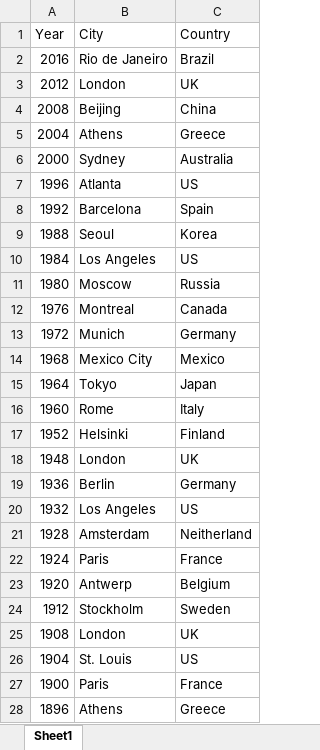
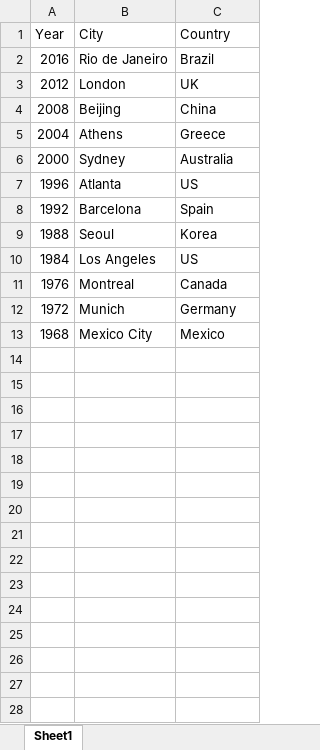
Before and after one commit to danielyan2013/olympics-economy, an Excel workbook: olympics_chronology.xlsx, sheet Sheet1, drawn as a sheet; values as stored, in another font and other column widths than the file's, no borders; the diff names each change by its address in the sheet, - before the commit and + after, or states it on an @@ line.

```diff
--- a/olympics_chronology.xlsx (sheet Sheet1)
+++ b/olympics_chronology.xlsx (sheet Sheet1)
-row 11: 1980 | Moscow | Russia
-row 15: 1964 | Tokyo | Japan
-row 16: 1960 | Rome | Italy
-row 17: 1952 | Helsinki | Finland
-row 18: 1948 | London | UK
-row 19: 1936 | Berlin | Germany
-row 20: 1932 | Los Angeles | US
-row 21: 1928 | Amsterdam | Neitherland
-row 22: 1924 | Paris | France
-row 23: 1920 | Antwerp | Belgium
-row 24: 1912 | Stockholm | Sweden
-row 25: 1908 | London | UK
-row 26: 1904 | St. Louis | US
-row 27: 1900 | Paris | France
-row 28: 1896 | Athens | Greece
```
Also changed, not shown: data.xlsx.
